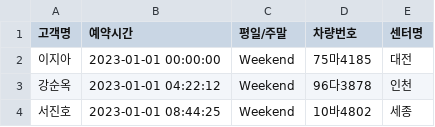
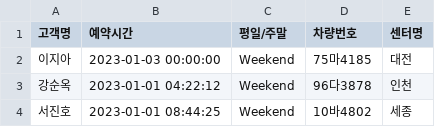
Before and after one commit to jinnyfruit/User_Rec, a CSV file: test_data.csv, drawn as a sheet; only a part is shown.

Commit message:
test dataset

```diff
--- a/test_data.csv
+++ b/test_data.csv
@@ -1,3 +1,3 @@
 고객명,예약시간,평일/주말,차량번호,센터명
-이지아,2023-01-01 00:00:00,Weekend,75마4185,대전
+이지아,2023-01-03 00:00:00,Weekend,75마4185,대전
 강순옥,2023-01-01 04:22:12,Weekend,96다3878,인천
```
